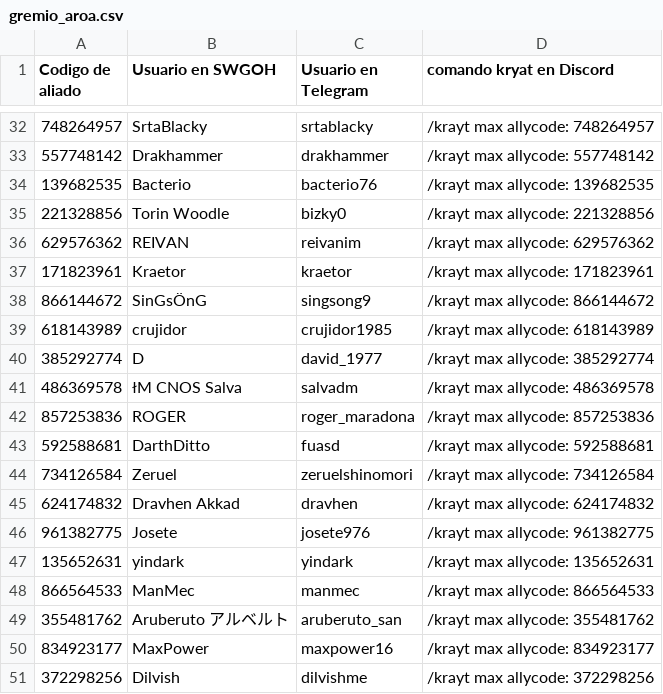
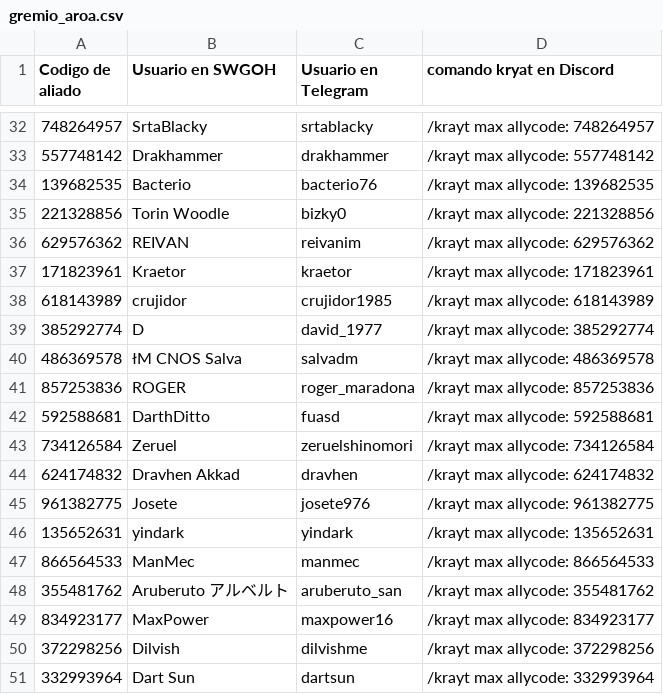
Before and after one commit to frantizek/IM_AROA_YR, a CSV file: gremio_aroa.csv, drawn as a sheet; only a part is shown, gaps mark what is left out; removed rows and columns are numbered as before the commit, all else as after; the diff names each change by its address in the sheet, - before the commit and + after, or states it on an @@ line.

```diff
--- a/gremio_aroa.csv
+++ b/gremio_aroa.csv
-row 38: 866144672 | SinGsÖnG | singsong9 | /krayt max allycode: 866144672
+row 51: 332993964 | Dart Sun | dartsun | /krayt max allycode: 332993964
```
Also changed, not shown: 2 other files.
